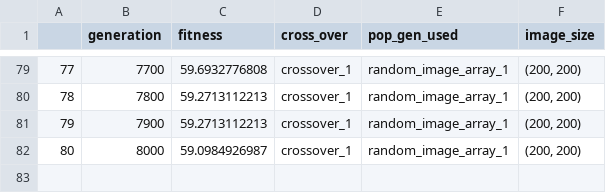
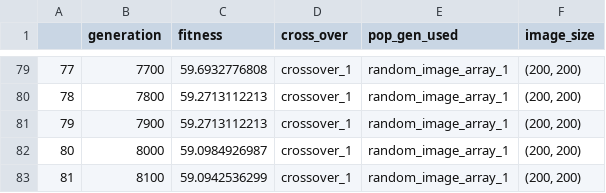
Before and after one commit to NehalNN10/CI_assignment_1, a CSV file: q2/solution/data.csv, drawn as a sheet; only a part is shown, gaps mark what is left out; the diff names each change by its address in the sheet, - before the commit and + after, or states it on an @@ line.

Commit message:
Complete solution

```diff
--- a/q2/solution/data.csv
+++ b/q2/solution/data.csv
+row 83: 81 | 8100 | 59.0942536299 | crossover_1 | random_image_array_1 | (200, 200)
```
Also changed, not shown: 1 other file.
